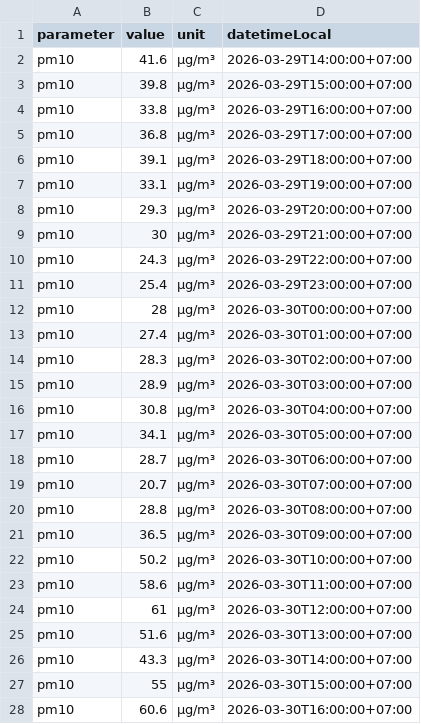
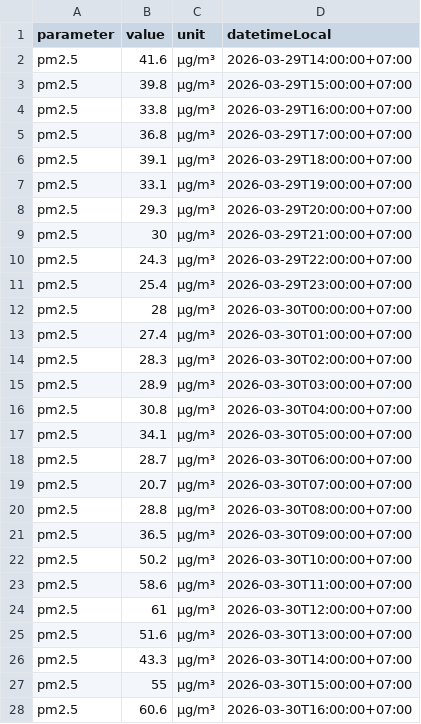
Before and after one commit to capt-air/capt-air.github.io, a CSV file: nguyen_van_cuu_pm25.csv, drawn as a sheet; only a part is shown; the diff covers the shown part only.

Commit message:
added PM2.5 and PM10

```diff
--- a/nguyen_van_cuu_pm25.csv
+++ b/nguyen_van_cuu_pm25.csv
@@ -1,28 +1,28 @@
 parameter,value,unit,datetimeLocal
-pm10,41.6,µg/m³,2026-03-29T14:00:00+07:00
-pm10,39.8,µg/m³,2026-03-29T15:00:00+07:00
-pm10,33.8,µg/m³,2026-03-29T16:00:00+07:00
-pm10,36.8,µg/m³,2026-03-29T17:00:00+07:00
-pm10,39.1,µg/m³,2026-03-29T18:00:00+07:00
-pm10,33.1,µg/m³,2026-03-29T19:00:00+07:00
-pm10,29.3,µg/m³,2026-03-29T20:00:00+07:00
-pm10,30,µg/m³,2026-03-29T21:00:00+07:00
-pm10,24.3,µg/m³,2026-03-29T22:00:00+07:00
-pm10,25.4,µg/m³,2026-03-29T23:00:00+07:00
-pm10,28,µg/m³,2026-03-30T00:00:00+07:00
-pm10,27.4,µg/m³,2026-03-30T01:00:00+07:00
-pm10,28.3,µg/m³,2026-03-30T02:00:00+07:00
-pm10,28.9,µg/m³,2026-03-30T03:00:00+07:00
-pm10,30.8,µg/m³,2026-03-30T04:00:00+07:00
-pm10,34.1,µg/m³,2026-03-30T05:00:00+07:00
-pm10,28.7,µg/m³,2026-03-30T06:00:00+07:00
-pm10,20.7,µg/m³,2026-03-30T07:00:00+07:00
-pm10,28.8,µg/m³,2026-03-30T08:00:00+07:00
-pm10,36.5,µg/m³,2026-03-30T09:00:00+07:00
-pm10,50.2,µg/m³,2026-03-30T10:00:00+07:00
-pm10,58.6,µg/m³,2026-03-30T11:00:00+07:00
-pm10,61,µg/m³,2026-03-30T12:00:00+07:00
-pm10,51.6,µg/m³,2026-03-30T13:00:00+07:00
-pm10,43.3,µg/m³,2026-03-30T14:00:00+07:00
-pm10,55,µg/m³,2026-03-30T15:00:00+07:00
-pm10,60.6,µg/m³,2026-03-30T16:00:00+07:00
+pm2.5,41.6,µg/m³,2026-03-29T14:00:00+07:00
+pm2.5,39.8,µg/m³,2026-03-29T15:00:00+07:00
+pm2.5,33.8,µg/m³,2026-03-29T16:00:00+07:00
+pm2.5,36.8,µg/m³,2026-03-29T17:00:00+07:00
+pm2.5,39.1,µg/m³,2026-03-29T18:00:00+07:00
+pm2.5,33.1,µg/m³,2026-03-29T19:00:00+07:00
+pm2.5,29.3,µg/m³,2026-03-29T20:00:00+07:00
+pm2.5,30,µg/m³,2026-03-29T21:00:00+07:00
+pm2.5,24.3,µg/m³,2026-03-29T22:00:00+07:00
+pm2.5,25.4,µg/m³,2026-03-29T23:00:00+07:00
+pm2.5,28,µg/m³,2026-03-30T00:00:00+07:00
+pm2.5,27.4,µg/m³,2026-03-30T01:00:00+07:00
+pm2.5,28.3,µg/m³,2026-03-30T02:00:00+07:00
+pm2.5,28.9,µg/m³,2026-03-30T03:00:00+07:00
+pm2.5,30.8,µg/m³,2026-03-30T04:00:00+07:00
+pm2.5,34.1,µg/m³,2026-03-30T05:00:00+07:00
+pm2.5,28.7,µg/m³,2026-03-30T06:00:00+07:00
+pm2.5,20.7,µg/m³,2026-03-30T07:00:00+07:00
+pm2.5,28.8,µg/m³,2026-03-30T08:00:00+07:00
+pm2.5,36.5,µg/m³,2026-03-30T09:00:00+07:00
+pm2.5,50.2,µg/m³,2026-03-30T10:00:00+07:00
+pm2.5,58.6,µg/m³,2026-03-30T11:00:00+07:00
+pm2.5,61,µg/m³,2026-03-30T12:00:00+07:00
+pm2.5,51.6,µg/m³,2026-03-30T13:00:00+07:00
+pm2.5,43.3,µg/m³,2026-03-30T14:00:00+07:00
+pm2.5,55,µg/m³,2026-03-30T15:00:00+07:00
+pm2.5,60.6,µg/m³,2026-03-30T16:00:00+07:00
```
Also changed, not shown: 140 edited cells elsewhere in this file.
